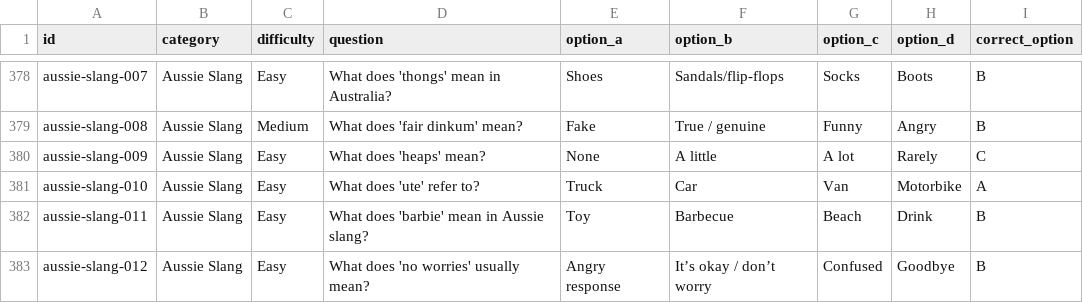
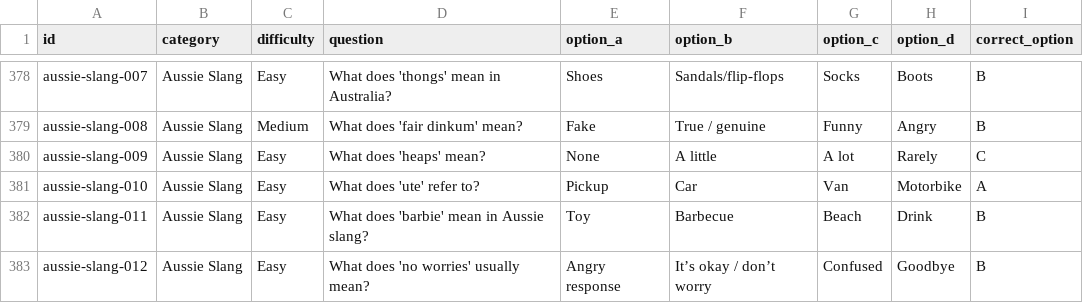
Before and after one commit to mitchjam12/QuizzyBrain, a CSV file: data/questions.csv, drawn as a sheet; only a part is shown, gaps mark what is left out.

Commit message:
Update questions.csv

```diff
--- a/data/questions.csv
+++ b/data/questions.csv
@@ -380,3 +380,3 @@ aussie-slang-008,Aussie Slang,Medium,What does 'fair dinkum' mean?,Fake,True / g
 aussie-slang-009,Aussie Slang,Easy,What does 'heaps' mean?,None,A little,A lot,Rarely,C
-aussie-slang-010,Aussie Slang,Easy,What does 'ute' refer to?,Truck,Car,Van,Motorbike,A
+aussie-slang-010,Aussie Slang,Easy,What does 'ute' refer to?, Pickup,Car,Van,Motorbike,A
 aussie-slang-011,Aussie Slang,Easy,What does 'barbie' mean in Aussie slang?,Toy,Barbecue,Beach,Drink,B
```
